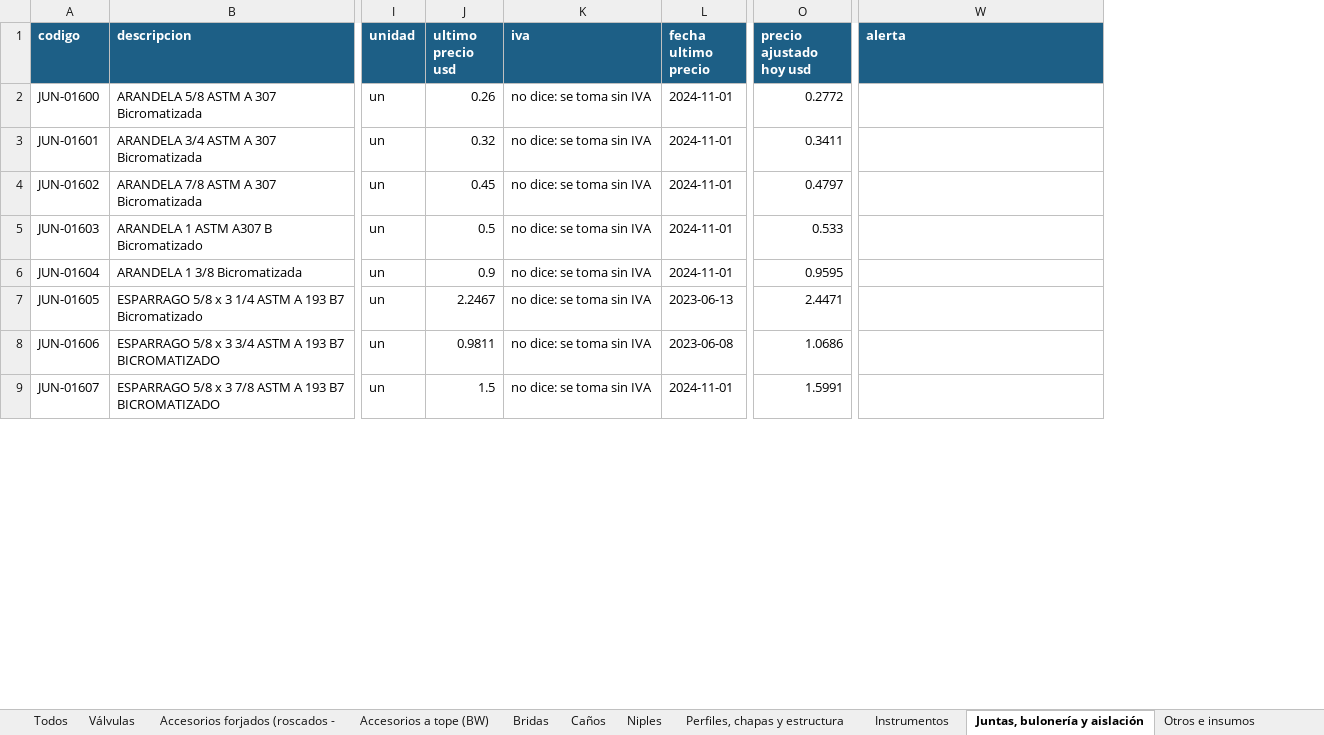
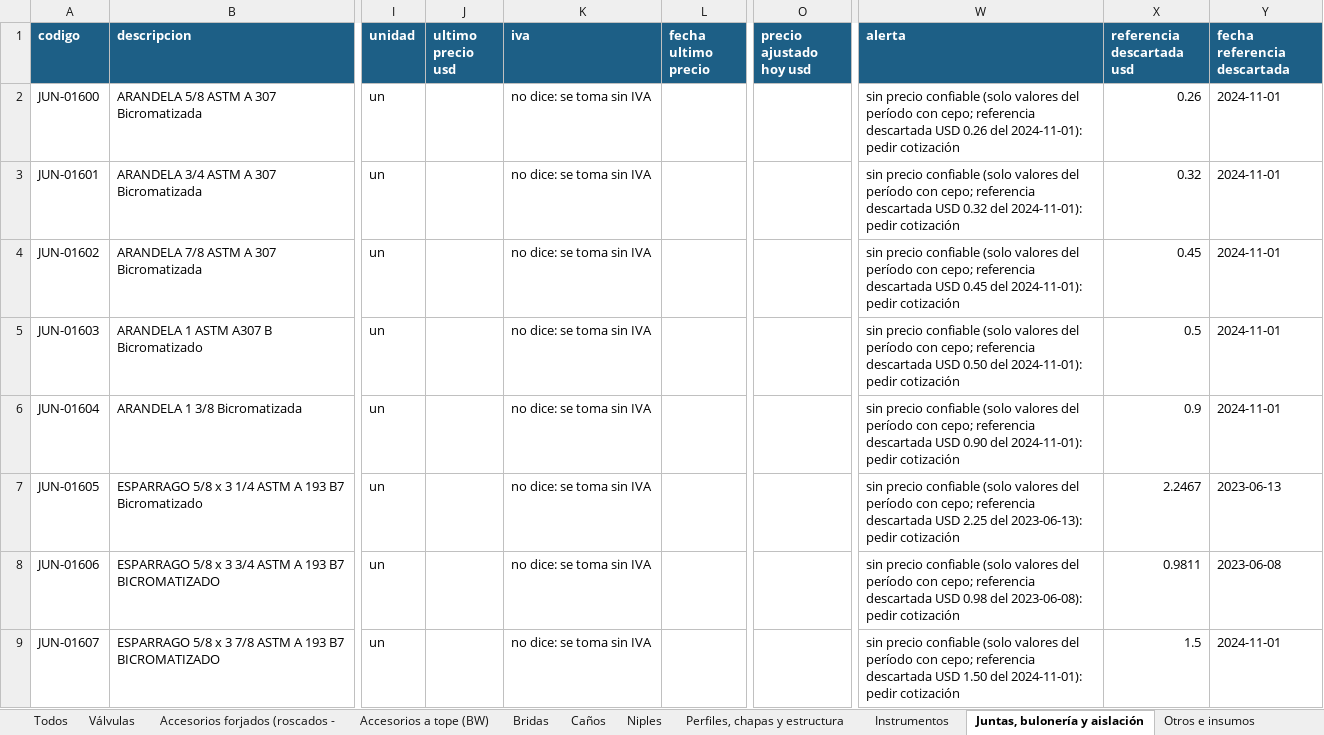
Before and after one commit to ricardoalvarezu2-cyber/cotizador-itt-2.0, an Excel workbook: conocimiento/precios/catalogo_materiales.xlsx, sheet Juntas, bulonería y aislación, drawn as a sheet; only a part is shown, gaps mark what is left out; values as stored, in another font and other column widths than the file's, no borders; the diff covers the shown part only; the diff names each change by its address in the sheet, - before the commit and + after, or states it on an @@ line.

```diff
--- a/conocimiento/precios/catalogo_materiales.xlsx (sheet Juntas, bulonería y aislación)
+++ b/conocimiento/precios/catalogo_materiales.xlsx (sheet Juntas, bulonería y aislación)
+column X (referencia descartada usd), rows 2-9: 0.26 | 0.32 | 0.45 | 0.5 | 0.9 | 2.2467 | 0.9811 | 1.5
+column Y (fecha referencia descartada), rows 2-9: 2024-11-01 | 2024-11-01 | 2024-11-01 | 2024-11-01 | 2024-11-01 | 2023-06-13 | 2023-06-08 | 2024-11-01
-J2 (ultimo precio usd): 0.26
+J2 (ultimo precio usd): (empty)
-L2:L6 (fecha ultimo precio): 2024-11-01
+L2:L6 (fecha ultimo precio): (empty)
-O2 (precio ajustado hoy usd): 0.2772
+O2 (precio ajustado hoy usd): (empty)
-W2 (alerta): (empty)
+W2 (alerta): sin precio confiable (solo valores del período con cepo; referencia descartada USD 0.26 del 2024-11-01): pedir cotización
-J3 (ultimo precio usd): 0.32
+J3 (ultimo precio usd): (empty)
-O3 (precio ajustado hoy usd): 0.3411
+O3 (precio ajustado hoy usd): (empty)
-W3 (alerta): (empty)
+W3 (alerta): sin precio confiable (solo valores del período con cepo; referencia descartada USD 0.32 del 2024-11-01): pedir cotización
-J4 (ultimo precio usd): 0.45
+J4 (ultimo precio usd): (empty)
-O4 (precio ajustado hoy usd): 0.4797
+O4 (precio ajustado hoy usd): (empty)
-W4 (alerta): (empty)
+W4 (alerta): sin precio confiable (solo valores del período con cepo; referencia descartada USD 0.45 del 2024-11-01): pedir cotización
-J5 (ultimo precio usd): 0.5
+J5 (ultimo precio usd): (empty)
-O5 (precio ajustado hoy usd): 0.533
+O5 (precio ajustado hoy usd): (empty)
-W5 (alerta): (empty)
+W5 (alerta): sin precio confiable (solo valores del período con cepo; referencia descartada USD 0.50 del 2024-11-01): pedir cotización
-J6 (ultimo precio usd): 0.9
+J6 (ultimo precio usd): (empty)
-O6 (precio ajustado hoy usd): 0.9595
+O6 (precio ajustado hoy usd): (empty)
-W6 (alerta): (empty)
+W6 (alerta): sin precio confiable (solo valores del período con cepo; referencia descartada USD 0.90 del 2024-11-01): pedir cotización
-J7 (ultimo precio usd): 2.2467
+J7 (ultimo precio usd): (empty)
-L7 (fecha ultimo precio): 2023-06-13
+L7 (fecha ultimo precio): (empty)
-O7 (precio ajustado hoy usd): 2.4471
+O7 (precio ajustado hoy usd): (empty)
-W7 (alerta): (empty)
+W7 (alerta): sin precio confiable (solo valores del período con cepo; referencia descartada USD 2.25 del 2023-06-13): pedir cotización
-J8 (ultimo precio usd): 0.9811
+J8 (ultimo precio usd): (empty)
-L8 (fecha ultimo precio): 2023-06-08
+L8 (fecha ultimo precio): (empty)
-O8 (precio ajustado hoy usd): 1.0686
+O8 (precio ajustado hoy usd): (empty)
-W8 (alerta): (empty)
+W8 (alerta): sin precio confiable (solo valores del período con cepo; referencia descartada USD 0.98 del 2023-06-08): pedir cotización
-J9 (ultimo precio usd): 1.5
+J9 (ultimo precio usd): (empty)
-L9 (fecha ultimo precio): 2024-11-01
+L9 (fecha ultimo precio): (empty)
-O9 (precio ajustado hoy usd): 1.5991
+O9 (precio ajustado hoy usd): (empty)
-W9 (alerta): (empty)
+W9 (alerta): sin precio confiable (solo valores del período con cepo; referencia descartada USD 1.50 del 2024-11-01): pedir cotización
```
Also changed, not shown: 604 edited cells elsewhere in this sheet, sheet Todos, sheet Otros e insumos, sheet Accesorios a tope (BW), sheet Bridas, sheet Accesorios forjados (roscados -, sheet Válvulas, 4 more sheets, 8 other files.
